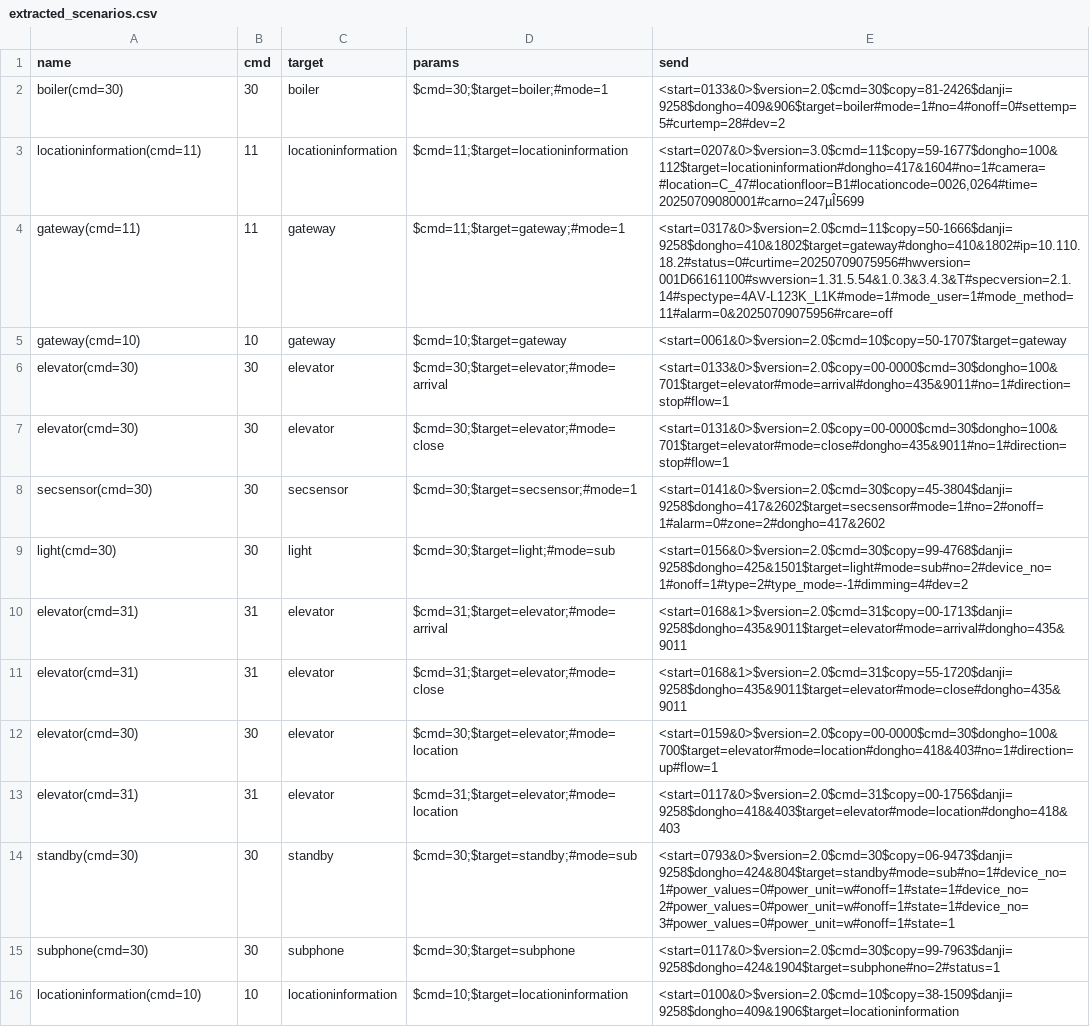
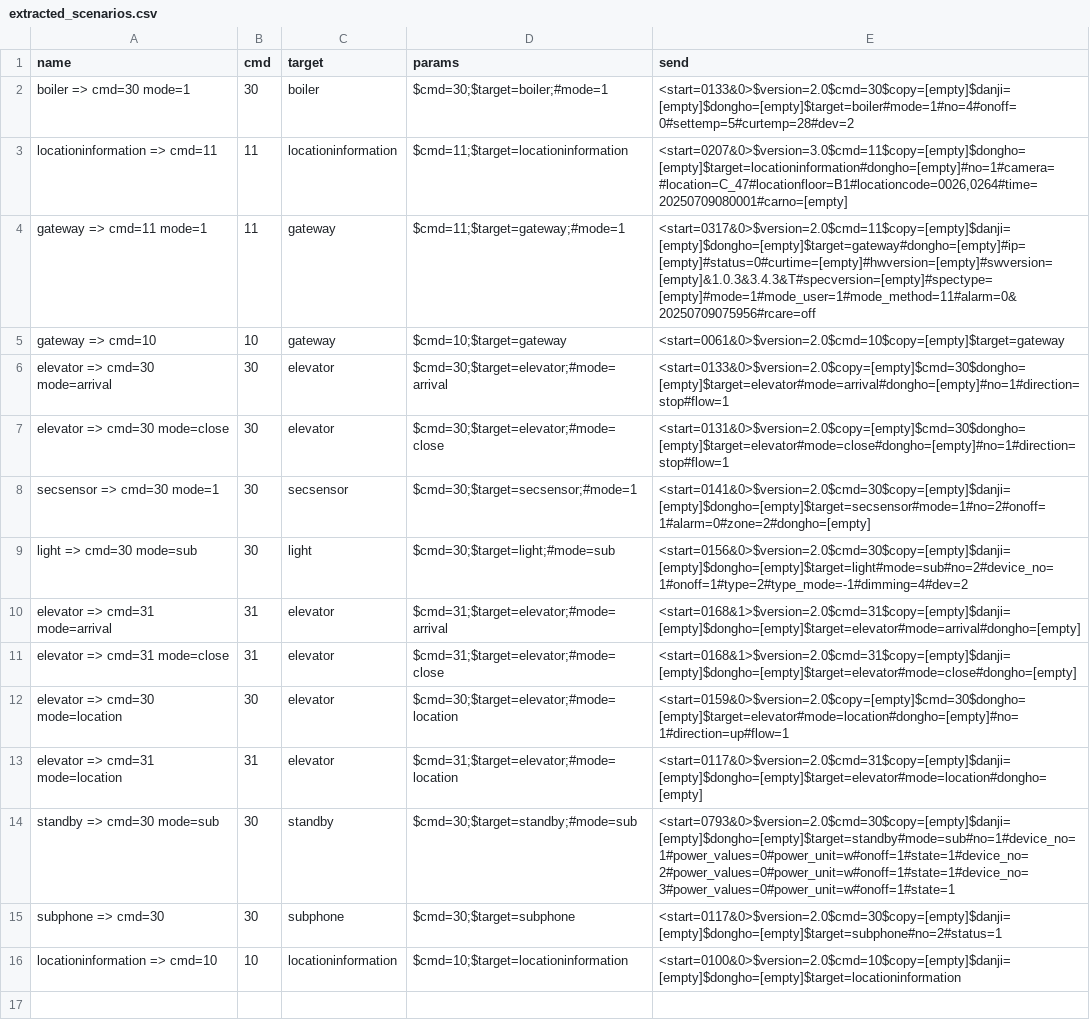
Before and after one commit to jinwoo1004/tcp-validator, a CSV file: scenarios/extracted_scenarios.csv, drawn as a sheet; the diff names each change by its address in the sheet, - before the commit and + after, or states it on an @@ line.

Commit message:
[fix] 로그 시나리오 자동 추출 시 로그 내 같은 시나리오인 경우 구분이 어려워 시나리오 name에 mode 추가

```diff
--- a/scenarios/extracted_scenarios.csv
+++ b/scenarios/extracted_scenarios.csv
-A2 (name): boiler(cmd=30)
+A2 (name): boiler => cmd=30 mode=1
-E2 (send): <start=0133&0>$version=2.0$cmd=30$copy=81-2426$danji=9258$dongho=409&906$target=boiler#mode=1#no=4#onoff=0#settemp=5#curtemp=28#dev=2
+E2 (send): <start=0133&0>$version=2.0$cmd=30$copy=[empty]$danji=[empty]$dongho=[empty]$target=boiler#mode=1#no=4#onoff=0#settemp=5#curtemp=28#dev=2
-A3 (name): locationinformation(cmd=11)
+A3 (name): locationinformation => cmd=11
-E3 (send): <start=0207&0>$version=3.0$cmd=11$copy=59-1677$dongho=100&112$target=locationinformation#dongho=417&1604#no=1#camera=#location=C_47#locationfloor=B1#locationcode=0026,0264#time=20250709080001#carno=247µÎ5699
+E3 (send): <start=0207&0>$version=3.0$cmd=11$copy=[empty]$dongho=[empty]$target=locationinformation#dongho=[empty]#no=1#camera=#location=C_47#locationfloor=B1#locationcode=0026,0264#time=20250709080001#carno=[empty]
-A4 (name): gateway(cmd=11)
+A4 (name): gateway => cmd=11 mode=1
-E4 (send): <start=0317&0>$version=2.0$cmd=11$copy=50-1666$danji=9258$dongho=410&1802$target=gateway#dongho=410&1802#ip=10.110.18.2#status=0#curtime=20250709075956#hwversion=001D66161100#swversion=1.31.5.54&1.0.3&3.4.3&T#specversion=2.1.14#spectype=4AV-L123K_L1K#mode=1#mode_user=1#mode_method=11#alarm=0&20250709075956#rcare=off
+E4 (send): <start=0317&0>$version=2.0$cmd=11$copy=[empty]$danji=[empty]$dongho=[empty]$target=gateway#dongho=[empty]#ip=[empty]#status=0#curtime=[empty]#hwversion=[empty]#swversion=[empty]&1.0.3&3.4.3&T#specversion=[empty]#spectype=[empty]#mode=1#mode_user=1#mode_method=11#alarm=0&20250709075956#rcare=off
-A5 (name): gateway(cmd=10)
+A5 (name): gateway => cmd=10
-E5 (send): <start=0061&0>$version=2.0$cmd=10$copy=50-1707$target=gateway
+E5 (send): <start=0061&0>$version=2.0$cmd=10$copy=[empty]$target=gateway
-A6 (name): elevator(cmd=30)
+A6 (name): elevator => cmd=30 mode=arrival
-E6 (send): <start=0133&0>$version=2.0$copy=00-0000$cmd=30$dongho=100&701$target=elevator#mode=arrival#dongho=435&9011#no=1#direction=stop#flow=1
+E6 (send): <start=0133&0>$version=2.0$copy=[empty]$cmd=30$dongho=[empty]$target=elevator#mode=arrival#dongho=[empty]#no=1#direction=stop#flow=1
-A7 (name): elevator(cmd=30)
+A7 (name): elevator => cmd=30 mode=close
-E7 (send): <start=0131&0>$version=2.0$copy=00-0000$cmd=30$dongho=100&701$target=elevator#mode=close#dongho=435&9011#no=1#direction=stop#flow=1
+E7 (send): <start=0131&0>$version=2.0$copy=[empty]$cmd=30$dongho=[empty]$target=elevator#mode=close#dongho=[empty]#no=1#direction=stop#flow=1
-A8 (name): secsensor(cmd=30)
+A8 (name): secsensor => cmd=30 mode=1
-E8 (send): <start=0141&0>$version=2.0$cmd=30$copy=45-3804$danji=9258$dongho=417&2602$target=secsensor#mode=1#no=2#onoff=1#alarm=0#zone=2#dongho=417&2602
+E8 (send): <start=0141&0>$version=2.0$cmd=30$copy=[empty]$danji=[empty]$dongho=[empty]$target=secsensor#mode=1#no=2#onoff=1#alarm=0#zone=2#dongho=[empty]
-A9 (name): light(cmd=30)
+A9 (name): light => cmd=30 mode=sub
-E9 (send): <start=0156&0>$version=2.0$cmd=30$copy=99-4768$danji=9258$dongho=425&1501$target=light#mode=sub#no=2#device_no=1#onoff=1#type=2#type_mode=-1#dimming=4#dev=2
+E9 (send): <start=0156&0>$version=2.0$cmd=30$copy=[empty]$danji=[empty]$dongho=[empty]$target=light#mode=sub#no=2#device_no=1#onoff=1#type=2#type_mode=-1#dimming=4#dev=2
-A10 (name): elevator(cmd=31)
+A10 (name): elevator => cmd=31 mode=arrival
-E10 (send): <start=0168&1>$version=2.0$cmd=31$copy=00-1713$danji=9258$dongho=435&9011$target=elevator#mode=arrival#dongho=435&9011
+E10 (send): <start=0168&1>$version=2.0$cmd=31$copy=[empty]$danji=[empty]$dongho=[empty]$target=elevator#mode=arrival#dongho=[empty]
-A11 (name): elevator(cmd=31)
+A11 (name): elevator => cmd=31 mode=close
-E11 (send): <start=0168&1>$version=2.0$cmd=31$copy=55-1720$danji=9258$dongho=435&9011$target=elevator#mode=close#dongho=435&9011
+E11 (send): <start=0168&1>$version=2.0$cmd=31$copy=[empty]$danji=[empty]$dongho=[empty]$target=elevator#mode=close#dongho=[empty]
-A12 (name): elevator(cmd=30)
+A12 (name): elevator => cmd=30 mode=location
-E12 (send): <start=0159&0>$version=2.0$copy=00-0000$cmd=30$dongho=100&700$target=elevator#mode=location#dongho=418&403#no=1#direction=up#flow=1
+E12 (send): <start=0159&0>$version=2.0$copy=[empty]$cmd=30$dongho=[empty]$target=elevator#mode=location#dongho=[empty]#no=1#direction=up#flow=1
-A13 (name): elevator(cmd=31)
+A13 (name): elevator => cmd=31 mode=location
-E13 (send): <start=0117&0>$version=2.0$cmd=31$copy=00-1756$danji=9258$dongho=418&403$target=elevator#mode=location#dongho=418&403
+E13 (send): <start=0117&0>$version=2.0$cmd=31$copy=[empty]$danji=[empty]$dongho=[empty]$target=elevator#mode=location#dongho=[empty]
-A14 (name): standby(cmd=30)
+A14 (name): standby => cmd=30 mode=sub
-E14 (send): <start=0793&0>$version=2.0$cmd=30$copy=06-9473$danji=9258$dongho=424&804$target=standby#mode=sub#no=1#device_no=1#power_values=0#power_unit=w#onoff=1#state=1#device_no=2#power_values=0#power_unit=w#onoff=1#state=1#device_no=3#power_values=0#power_unit=w#onoff=1#state=1
+E14 (send): <start=0793&0>$version=2.0$cmd=30$copy=[empty]$danji=[empty]$dongho=[empty]$target=standby#mode=sub#no=1#device_no=1#power_values=0#power_unit=w#onoff=1#state=1#device_no=2#power_values=0#power_unit=w#onoff=1#state=1#device_no=3#power_values=0#power_unit=w#onoff=1#state=1
-A15 (name): subphone(cmd=30)
+A15 (name): subphone => cmd=30
-E15 (send): <start=0117&0>$version=2.0$cmd=30$copy=99-7963$danji=9258$dongho=424&1904$target=subphone#no=2#status=1
+E15 (send): <start=0117&0>$version=2.0$cmd=30$copy=[empty]$danji=[empty]$dongho=[empty]$target=subphone#no=2#status=1
-A16 (name): locationinformation(cmd=10)
+A16 (name): locationinformation => cmd=10
-E16 (send): <start=0100&0>$version=2.0$cmd=10$copy=38-1509$danji=9258$dongho=409&1906$target=locationinformation
+E16 (send): <start=0100&0>$version=2.0$cmd=10$copy=[empty]$danji=[empty]$dongho=[empty]$target=locationinformation
```
Also changed, not shown: 2 other files.
